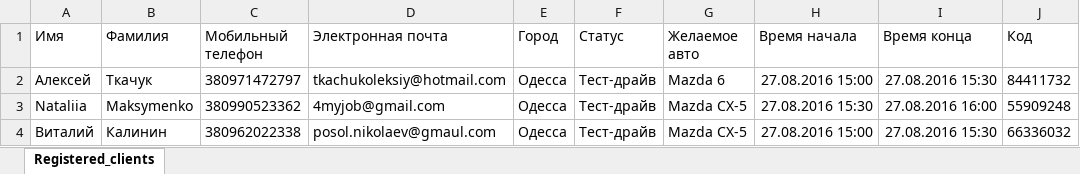
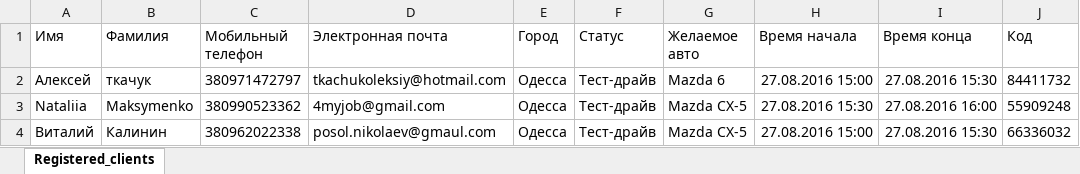
Before and after one commit to OverlordA/auto-turn, an Excel workbook: public/import/test.xlsx, sheet Registered_clients, drawn as a sheet; only a part is shown; values as stored, in another font and other column widths than the file's, no borders; the diff names each change by its address in the sheet, - before the commit and + after, or states it on an @@ line.

```diff
--- a/public/import/test.xlsx (sheet Registered_clients)
+++ b/public/import/test.xlsx (sheet Registered_clients)
-B2 (Фамилия): Ткачук
+B2 (Фамилия): ткачук
```
Also changed, not shown: 5 other files.
